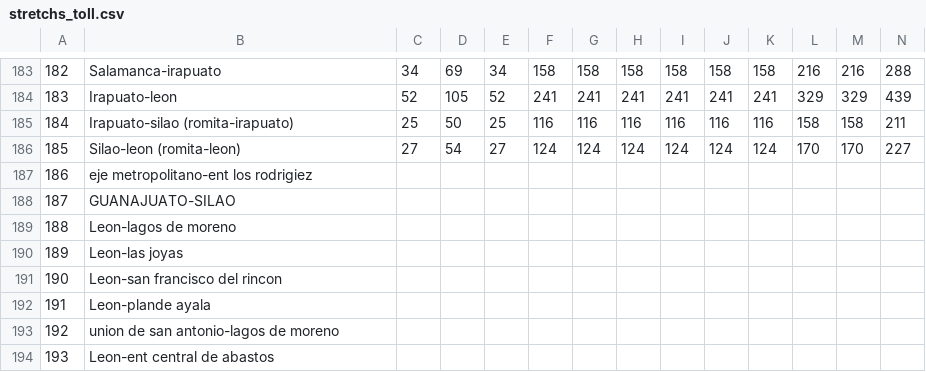
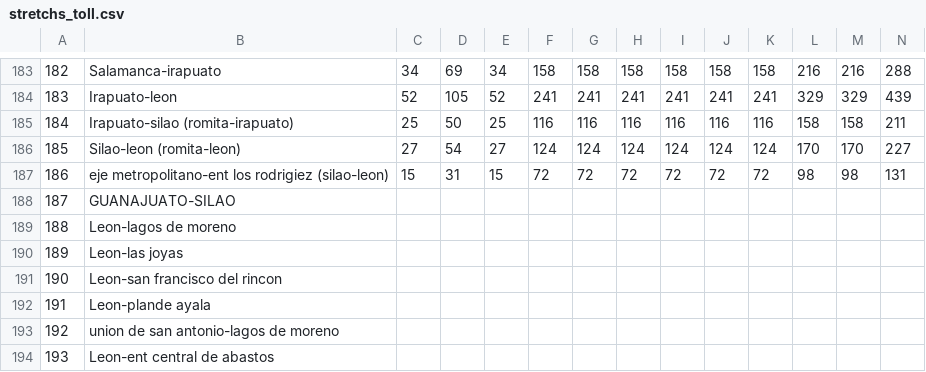
Before and after one commit to elaeon/tollbooth_etc_mx, a CSV file: data/tables/2026/stretchs_toll.csv, drawn as a sheet; only a part is shown, gaps mark what is left out; the diff covers the shown part only; the diff names each change by its address in the sheet, - before the commit and + after, or states it on an @@ line.

```diff
--- a/data/tables/2026/stretchs_toll.csv
+++ b/data/tables/2026/stretchs_toll.csv
-B187: eje metropolitano-ent los rodrigiez
+B187: eje metropolitano-ent los rodrigiez (silao-leon)
-C187: (empty)
+C187: 15
-D187: (empty)
+D187: 31
-E187: (empty)
+E187: 15
-F187: (empty)
+F187: 72
-G187: (empty)
+G187: 72
-H187: (empty)
+H187: 72
-I187: (empty)
+I187: 72
-J187: (empty)
+J187: 72
-K187: (empty)
+K187: 72
-L187: (empty)
+L187: 98
-M187: (empty)
+M187: 98
-N187: (empty)
+N187: 131
```
Also changed, not shown: 3 edited cells elsewhere in this file, data/tables/2025/tollbooths.csv, data/tables/2026/tollbooths.csv, 1 other file.
